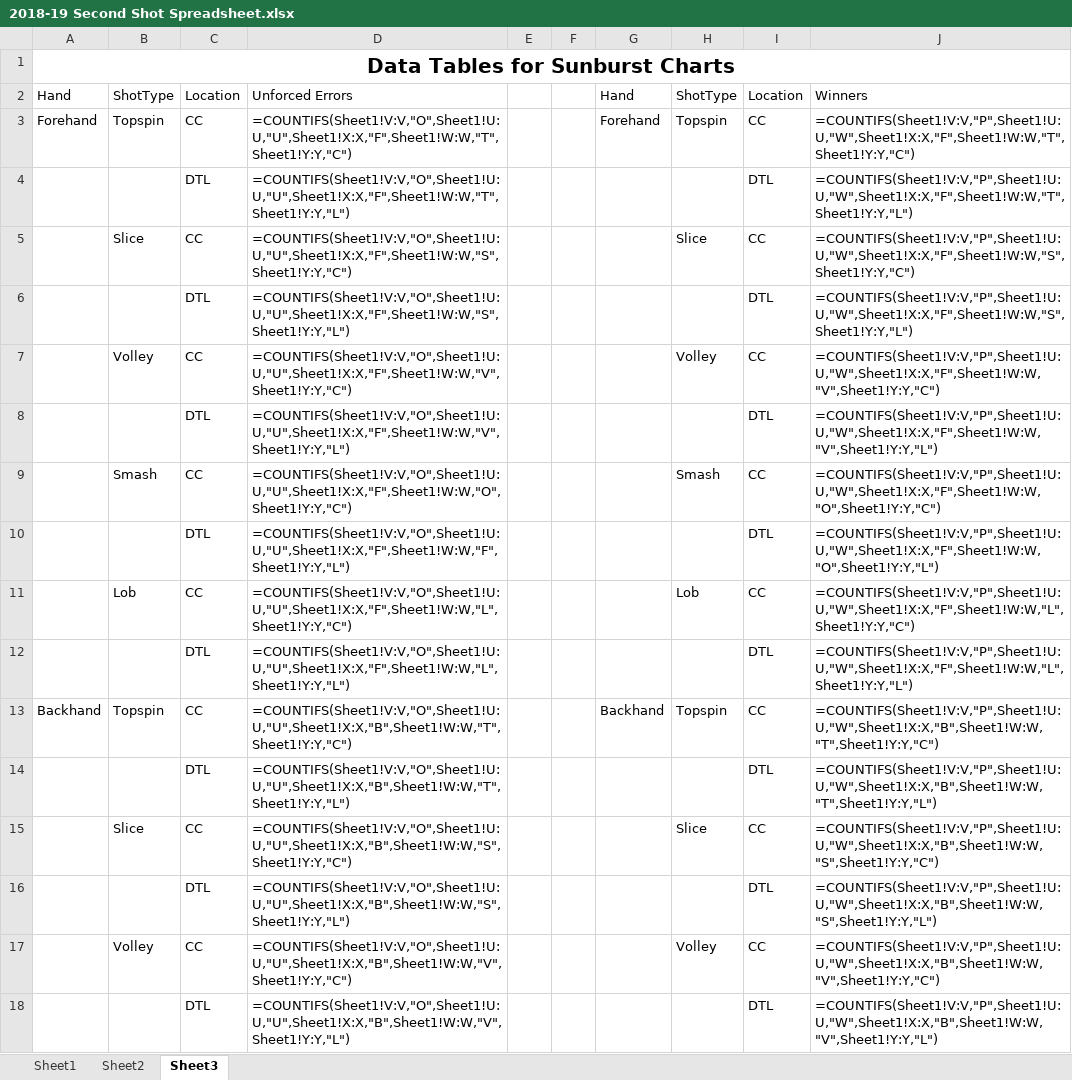
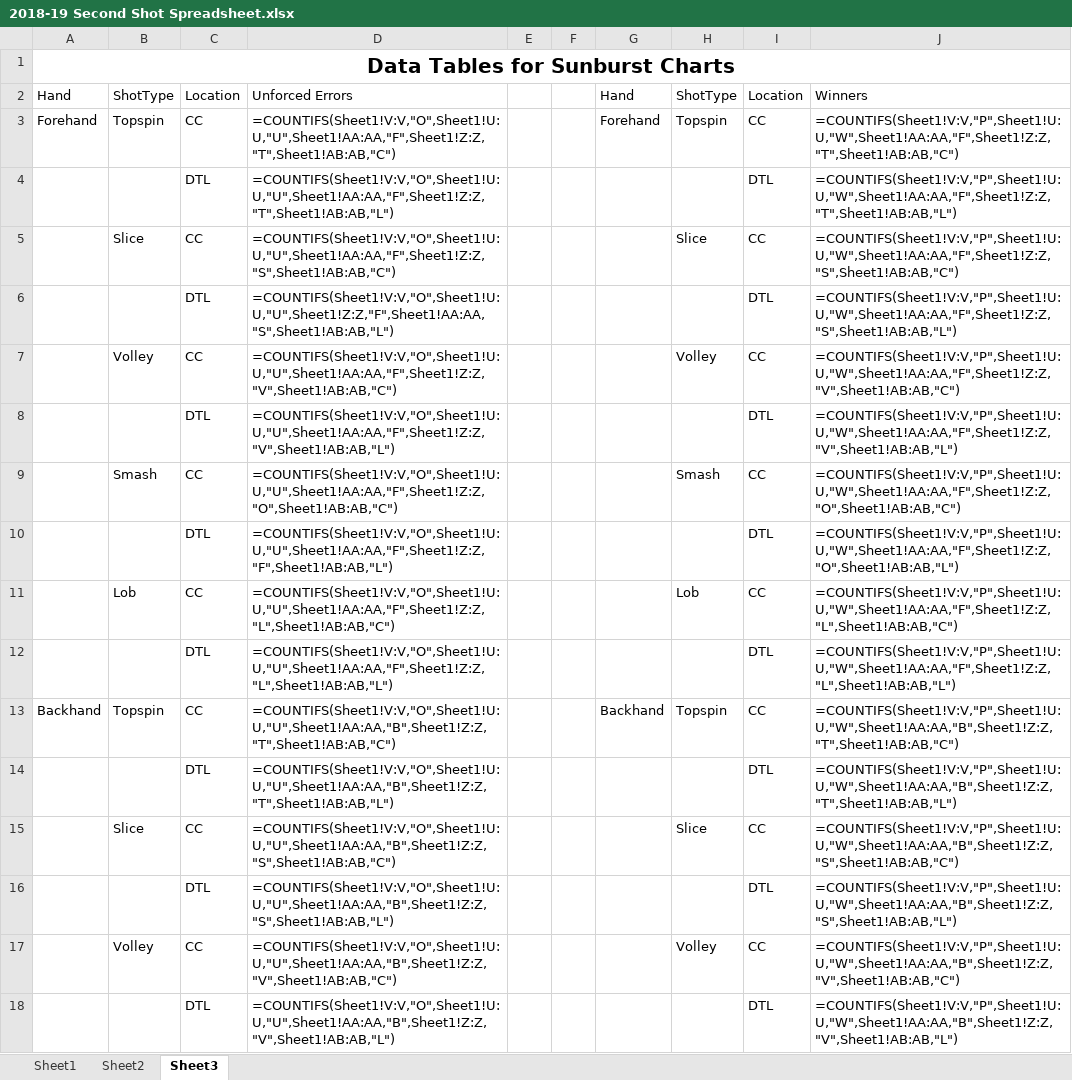
Before and after one commit to brandenmaybin/internship, an Excel workbook: 2018-19 Second Shot Spreadsheet.xlsx, sheet Sheet3, drawn as a sheet; only a part is shown; values as stored, in another font and other column widths than the file's, no borders; formulas are shown in place of their values; the diff covers the shown part only; the diff names each change by its address in the sheet, - before the commit and + after, or states it on an @@ line.

```diff
--- a/2018-19 Second Shot Spreadsheet.xlsx (sheet Sheet3)
+++ b/2018-19 Second Shot Spreadsheet.xlsx (sheet Sheet3)
-D3: =COUNTIFS(Sheet1!V:V,"O",Sheet1!U:U,"U",Sheet1!X:X,"F",Sheet1!W:W,"T",Sheet1!Y:Y,"C")
+D3: =COUNTIFS(Sheet1!V:V,"O",Sheet1!U:U,"U",Sheet1!AA:AA,"F",Sheet1!Z:Z,"T",Sheet1!AB:AB,"C")
-J3: =COUNTIFS(Sheet1!V:V,"P",Sheet1!U:U,"W",Sheet1!X:X,"F",Sheet1!W:W,"T",Sheet1!Y:Y,"C")
+J3: =COUNTIFS(Sheet1!V:V,"P",Sheet1!U:U,"W",Sheet1!AA:AA,"F",Sheet1!Z:Z,"T",Sheet1!AB:AB,"C")
-D4: =COUNTIFS(Sheet1!V:V,"O",Sheet1!U:U,"U",Sheet1!X:X,"F",Sheet1!W:W,"T",Sheet1!Y:Y,"L")
+D4: =COUNTIFS(Sheet1!V:V,"O",Sheet1!U:U,"U",Sheet1!AA:AA,"F",Sheet1!Z:Z,"T",Sheet1!AB:AB,"L")
-J4: =COUNTIFS(Sheet1!V:V,"P",Sheet1!U:U,"W",Sheet1!X:X,"F",Sheet1!W:W,"T",Sheet1!Y:Y,"L")
+J4: =COUNTIFS(Sheet1!V:V,"P",Sheet1!U:U,"W",Sheet1!AA:AA,"F",Sheet1!Z:Z,"T",Sheet1!AB:AB,"L")
-D5: =COUNTIFS(Sheet1!V:V,"O",Sheet1!U:U,"U",Sheet1!X:X,"F",Sheet1!W:W,"S",Sheet1!Y:Y,"C")
+D5: =COUNTIFS(Sheet1!V:V,"O",Sheet1!U:U,"U",Sheet1!AA:AA,"F",Sheet1!Z:Z,"S",Sheet1!AB:AB,"C")
-J5: =COUNTIFS(Sheet1!V:V,"P",Sheet1!U:U,"W",Sheet1!X:X,"F",Sheet1!W:W,"S",Sheet1!Y:Y,"C")
+J5: =COUNTIFS(Sheet1!V:V,"P",Sheet1!U:U,"W",Sheet1!AA:AA,"F",Sheet1!Z:Z,"S",Sheet1!AB:AB,"C")
-D6: =COUNTIFS(Sheet1!V:V,"O",Sheet1!U:U,"U",Sheet1!X:X,"F",Sheet1!W:W,"S",Sheet1!Y:Y,"L")
+D6: =COUNTIFS(Sheet1!V:V,"O",Sheet1!U:U,"U",Sheet1!Z:Z,"F",Sheet1!AA:AA,"S",Sheet1!AB:AB,"L")
-J6: =COUNTIFS(Sheet1!V:V,"P",Sheet1!U:U,"W",Sheet1!X:X,"F",Sheet1!W:W,"S",Sheet1!Y:Y,"L")
+J6: =COUNTIFS(Sheet1!V:V,"P",Sheet1!U:U,"W",Sheet1!AA:AA,"F",Sheet1!Z:Z,"S",Sheet1!AB:AB,"L")
-D7: =COUNTIFS(Sheet1!V:V,"O",Sheet1!U:U,"U",Sheet1!X:X,"F",Sheet1!W:W,"V",Sheet1!Y:Y,"C")
+D7: =COUNTIFS(Sheet1!V:V,"O",Sheet1!U:U,"U",Sheet1!AA:AA,"F",Sheet1!Z:Z,"V",Sheet1!AB:AB,"C")
-J7: =COUNTIFS(Sheet1!V:V,"P",Sheet1!U:U,"W",Sheet1!X:X,"F",Sheet1!W:W,"V",Sheet1!Y:Y,"C")
+J7: =COUNTIFS(Sheet1!V:V,"P",Sheet1!U:U,"W",Sheet1!AA:AA,"F",Sheet1!Z:Z,"V",Sheet1!AB:AB,"C")
-D8: =COUNTIFS(Sheet1!V:V,"O",Sheet1!U:U,"U",Sheet1!X:X,"F",Sheet1!W:W,"V",Sheet1!Y:Y,"L")
+D8: =COUNTIFS(Sheet1!V:V,"O",Sheet1!U:U,"U",Sheet1!AA:AA,"F",Sheet1!Z:Z,"V",Sheet1!AB:AB,"L")
-J8: =COUNTIFS(Sheet1!V:V,"P",Sheet1!U:U,"W",Sheet1!X:X,"F",Sheet1!W:W,"V",Sheet1!Y:Y,"L")
+J8: =COUNTIFS(Sheet1!V:V,"P",Sheet1!U:U,"W",Sheet1!AA:AA,"F",Sheet1!Z:Z,"V",Sheet1!AB:AB,"L")
-D9: =COUNTIFS(Sheet1!V:V,"O",Sheet1!U:U,"U",Sheet1!X:X,"F",Sheet1!W:W,"O",Sheet1!Y:Y,"C")
+D9: =COUNTIFS(Sheet1!V:V,"O",Sheet1!U:U,"U",Sheet1!AA:AA,"F",Sheet1!Z:Z,"O",Sheet1!AB:AB,"C")
-J9: =COUNTIFS(Sheet1!V:V,"P",Sheet1!U:U,"W",Sheet1!X:X,"F",Sheet1!W:W,"O",Sheet1!Y:Y,"C")
+J9: =COUNTIFS(Sheet1!V:V,"P",Sheet1!U:U,"W",Sheet1!AA:AA,"F",Sheet1!Z:Z,"O",Sheet1!AB:AB,"C")
-D10: =COUNTIFS(Sheet1!V:V,"O",Sheet1!U:U,"U",Sheet1!X:X,"F",Sheet1!W:W,"F",Sheet1!Y:Y,"L")
+D10: =COUNTIFS(Sheet1!V:V,"O",Sheet1!U:U,"U",Sheet1!AA:AA,"F",Sheet1!Z:Z,"F",Sheet1!AB:AB,"L")
-J10: =COUNTIFS(Sheet1!V:V,"P",Sheet1!U:U,"W",Sheet1!X:X,"F",Sheet1!W:W,"O",Sheet1!Y:Y,"L")
+J10: =COUNTIFS(Sheet1!V:V,"P",Sheet1!U:U,"W",Sheet1!AA:AA,"F",Sheet1!Z:Z,"O",Sheet1!AB:AB,"L")
-D11: =COUNTIFS(Sheet1!V:V,"O",Sheet1!U:U,"U",Sheet1!X:X,"F",Sheet1!W:W,"L",Sheet1!Y:Y,"C")
+D11: =COUNTIFS(Sheet1!V:V,"O",Sheet1!U:U,"U",Sheet1!AA:AA,"F",Sheet1!Z:Z,"L",Sheet1!AB:AB,"C")
-J11: =COUNTIFS(Sheet1!V:V,"P",Sheet1!U:U,"W",Sheet1!X:X,"F",Sheet1!W:W,"L",Sheet1!Y:Y,"C")
+J11: =COUNTIFS(Sheet1!V:V,"P",Sheet1!U:U,"W",Sheet1!AA:AA,"F",Sheet1!Z:Z,"L",Sheet1!AB:AB,"C")
-D12: =COUNTIFS(Sheet1!V:V,"O",Sheet1!U:U,"U",Sheet1!X:X,"F",Sheet1!W:W,"L",Sheet1!Y:Y,"L")
+D12: =COUNTIFS(Sheet1!V:V,"O",Sheet1!U:U,"U",Sheet1!AA:AA,"F",Sheet1!Z:Z,"L",Sheet1!AB:AB,"L")
-J12: =COUNTIFS(Sheet1!V:V,"P",Sheet1!U:U,"W",Sheet1!X:X,"F",Sheet1!W:W,"L",Sheet1!Y:Y,"L")
+J12: =COUNTIFS(Sheet1!V:V,"P",Sheet1!U:U,"W",Sheet1!AA:AA,"F",Sheet1!Z:Z,"L",Sheet1!AB:AB,"L")
-D13: =COUNTIFS(Sheet1!V:V,"O",Sheet1!U:U,"U",Sheet1!X:X,"B",Sheet1!W:W,"T",Sheet1!Y:Y,"C")
+D13: =COUNTIFS(Sheet1!V:V,"O",Sheet1!U:U,"U",Sheet1!AA:AA,"B",Sheet1!Z:Z,"T",Sheet1!AB:AB,"C")
-J13: =COUNTIFS(Sheet1!V:V,"P",Sheet1!U:U,"W",Sheet1!X:X,"B",Sheet1!W:W,"T",Sheet1!Y:Y,"C")
+J13: =COUNTIFS(Sheet1!V:V,"P",Sheet1!U:U,"W",Sheet1!AA:AA,"B",Sheet1!Z:Z,"T",Sheet1!AB:AB,"C")
-D14: =COUNTIFS(Sheet1!V:V,"O",Sheet1!U:U,"U",Sheet1!X:X,"B",Sheet1!W:W,"T",Sheet1!Y:Y,"L")
+D14: =COUNTIFS(Sheet1!V:V,"O",Sheet1!U:U,"U",Sheet1!AA:AA,"B",Sheet1!Z:Z,"T",Sheet1!AB:AB,"L")
-J14: =COUNTIFS(Sheet1!V:V,"P",Sheet1!U:U,"W",Sheet1!X:X,"B",Sheet1!W:W,"T",Sheet1!Y:Y,"L")
+J14: =COUNTIFS(Sheet1!V:V,"P",Sheet1!U:U,"W",Sheet1!AA:AA,"B",Sheet1!Z:Z,"T",Sheet1!AB:AB,"L")
-D15: =COUNTIFS(Sheet1!V:V,"O",Sheet1!U:U,"U",Sheet1!X:X,"B",Sheet1!W:W,"S",Sheet1!Y:Y,"C")
+D15: =COUNTIFS(Sheet1!V:V,"O",Sheet1!U:U,"U",Sheet1!AA:AA,"B",Sheet1!Z:Z,"S",Sheet1!AB:AB,"C")
-J15: =COUNTIFS(Sheet1!V:V,"P",Sheet1!U:U,"W",Sheet1!X:X,"B",Sheet1!W:W,"S",Sheet1!Y:Y,"C")
+J15: =COUNTIFS(Sheet1!V:V,"P",Sheet1!U:U,"W",Sheet1!AA:AA,"B",Sheet1!Z:Z,"S",Sheet1!AB:AB,"C")
-D16: =COUNTIFS(Sheet1!V:V,"O",Sheet1!U:U,"U",Sheet1!X:X,"B",Sheet1!W:W,"S",Sheet1!Y:Y,"L")
+D16: =COUNTIFS(Sheet1!V:V,"O",Sheet1!U:U,"U",Sheet1!AA:AA,"B",Sheet1!Z:Z,"S",Sheet1!AB:AB,"L")
-J16: =COUNTIFS(Sheet1!V:V,"P",Sheet1!U:U,"W",Sheet1!X:X,"B",Sheet1!W:W,"S",Sheet1!Y:Y,"L")
+J16: =COUNTIFS(Sheet1!V:V,"P",Sheet1!U:U,"W",Sheet1!AA:AA,"B",Sheet1!Z:Z,"S",Sheet1!AB:AB,"L")
-D17: =COUNTIFS(Sheet1!V:V,"O",Sheet1!U:U,"U",Sheet1!X:X,"B",Sheet1!W:W,"V",Sheet1!Y:Y,"C")
+D17: =COUNTIFS(Sheet1!V:V,"O",Sheet1!U:U,"U",Sheet1!AA:AA,"B",Sheet1!Z:Z,"V",Sheet1!AB:AB,"C")
-J17: =COUNTIFS(Sheet1!V:V,"P",Sheet1!U:U,"W",Sheet1!X:X,"B",Sheet1!W:W,"V",Sheet1!Y:Y,"C")
+J17: =COUNTIFS(Sheet1!V:V,"P",Sheet1!U:U,"W",Sheet1!AA:AA,"B",Sheet1!Z:Z,"V",Sheet1!AB:AB,"C")
-D18: =COUNTIFS(Sheet1!V:V,"O",Sheet1!U:U,"U",Sheet1!X:X,"B",Sheet1!W:W,"V",Sheet1!Y:Y,"L")
+D18: =COUNTIFS(Sheet1!V:V,"O",Sheet1!U:U,"U",Sheet1!AA:AA,"B",Sheet1!Z:Z,"V",Sheet1!AB:AB,"L")
-J18: =COUNTIFS(Sheet1!V:V,"P",Sheet1!U:U,"W",Sheet1!X:X,"B",Sheet1!W:W,"V",Sheet1!Y:Y,"L")
+J18: =COUNTIFS(Sheet1!V:V,"P",Sheet1!U:U,"W",Sheet1!AA:AA,"B",Sheet1!Z:Z,"V",Sheet1!AB:AB,"L")
```
Also changed, not shown: 8 edited cells elsewhere in this sheet, charts or pictures, 2 other files.
